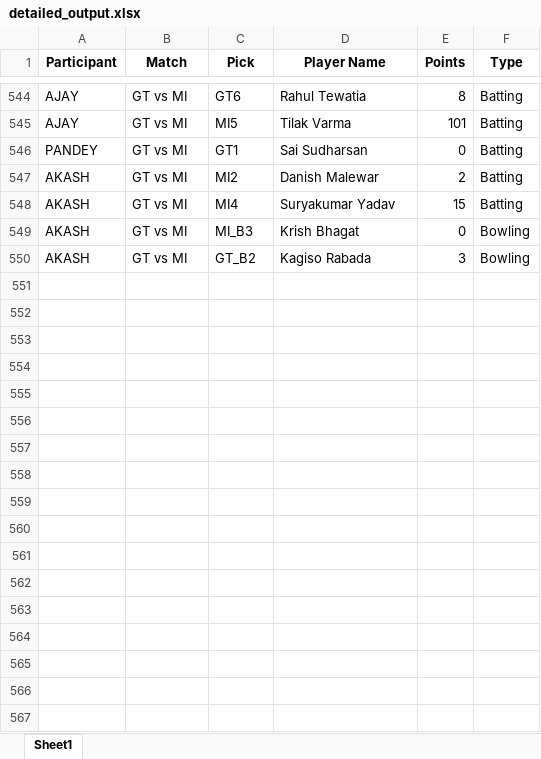
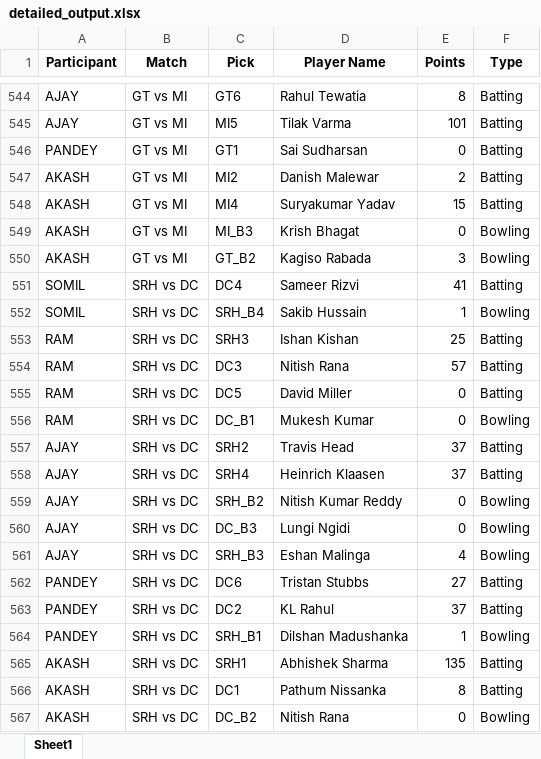
Before and after one commit to Kothariakash/ipl-party-dashboard, an Excel workbook: detailed_output.xlsx, sheet Sheet1, drawn as a sheet; only a part is shown, gaps mark what is left out; values as stored, in another font and other column widths than the file's, no borders; the diff names each change by its address in the sheet, - before the commit and + after, or states it on an @@ line.

```diff
--- a/detailed_output.xlsx (sheet Sheet1)
+++ b/detailed_output.xlsx (sheet Sheet1)
+row 551: SOMIL | SRH vs DC | DC4 | Sameer Rizvi | 41 | Batting
+row 552: SOMIL | SRH vs DC | SRH_B4 | Sakib Hussain | 1 | Bowling
+row 553: RAM | SRH vs DC | SRH3 | Ishan Kishan | 25 | Batting
+row 554: RAM | SRH vs DC | DC3 | Nitish Rana | 57 | Batting
+row 555: RAM | SRH vs DC | DC5 | David Miller | 0 | Batting
+row 556: RAM | SRH vs DC | DC_B1 | Mukesh Kumar | 0 | Bowling
+row 557: AJAY | SRH vs DC | SRH2 | Travis Head | 37 | Batting
+row 558: AJAY | SRH vs DC | SRH4 | Heinrich Klaasen | 37 | Batting
+row 559: AJAY | SRH vs DC | SRH_B2 | Nitish Kumar Reddy | 0 | Bowling
+row 560: AJAY | SRH vs DC | DC_B3 | Lungi Ngidi | 0 | Bowling
+row 561: AJAY | SRH vs DC | SRH_B3 | Eshan Malinga | 4 | Bowling
+row 562: PANDEY | SRH vs DC | DC6 | Tristan Stubbs | 27 | Batting
+row 563: PANDEY | SRH vs DC | DC2 | KL Rahul | 37 | Batting
+row 564: PANDEY | SRH vs DC | SRH_B1 | Dilshan Madushanka | 1 | Bowling
+row 565: AKASH | SRH vs DC | SRH1 | Abhishek Sharma | 135 | Batting
+row 566: AKASH | SRH vs DC | DC1 | Pathum Nissanka | 8 | Batting
+row 567: AKASH | SRH vs DC | DC_B2 | Nitish Rana | 0 | Bowling
```
Also changed, not shown: final_output.xlsx, 1 other file.
